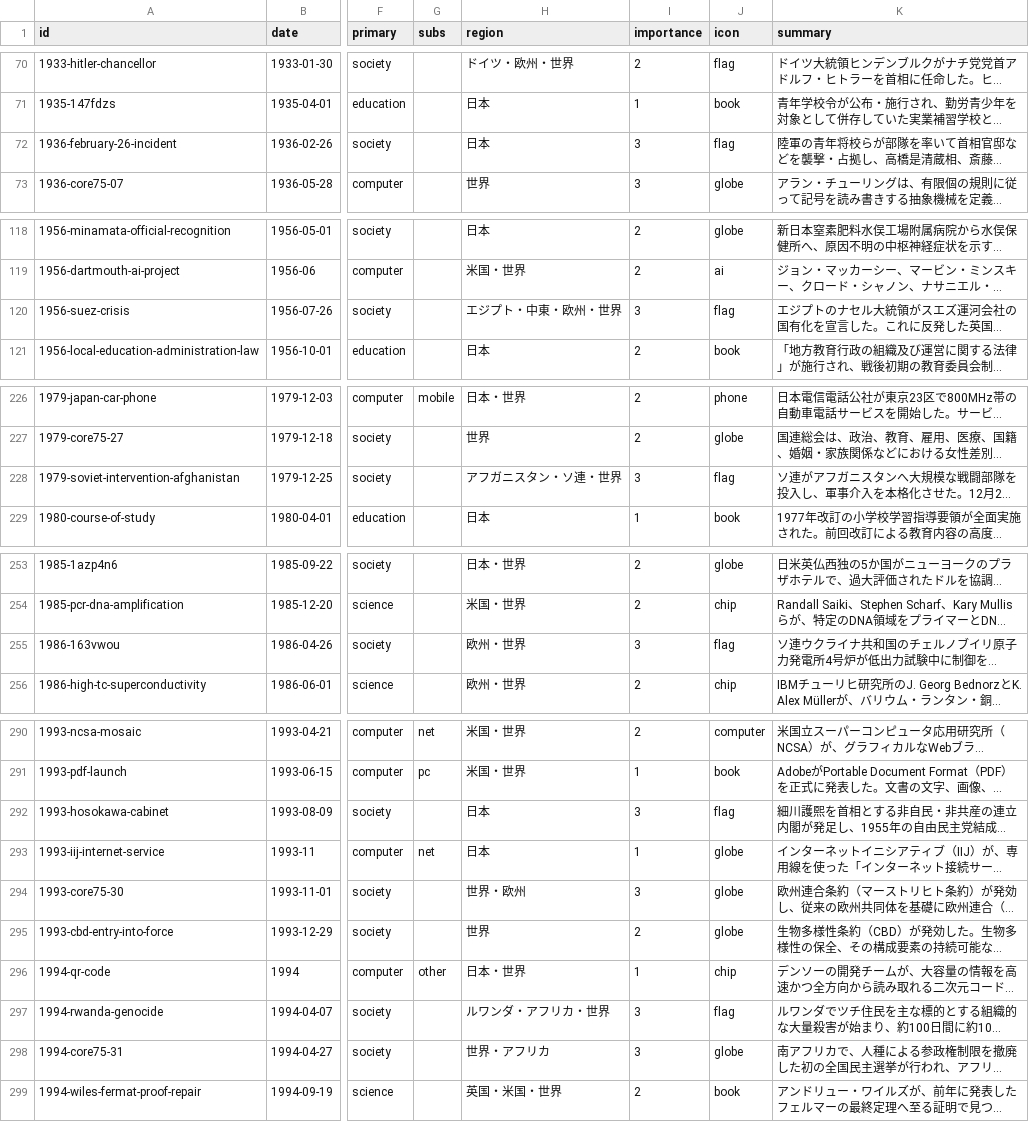
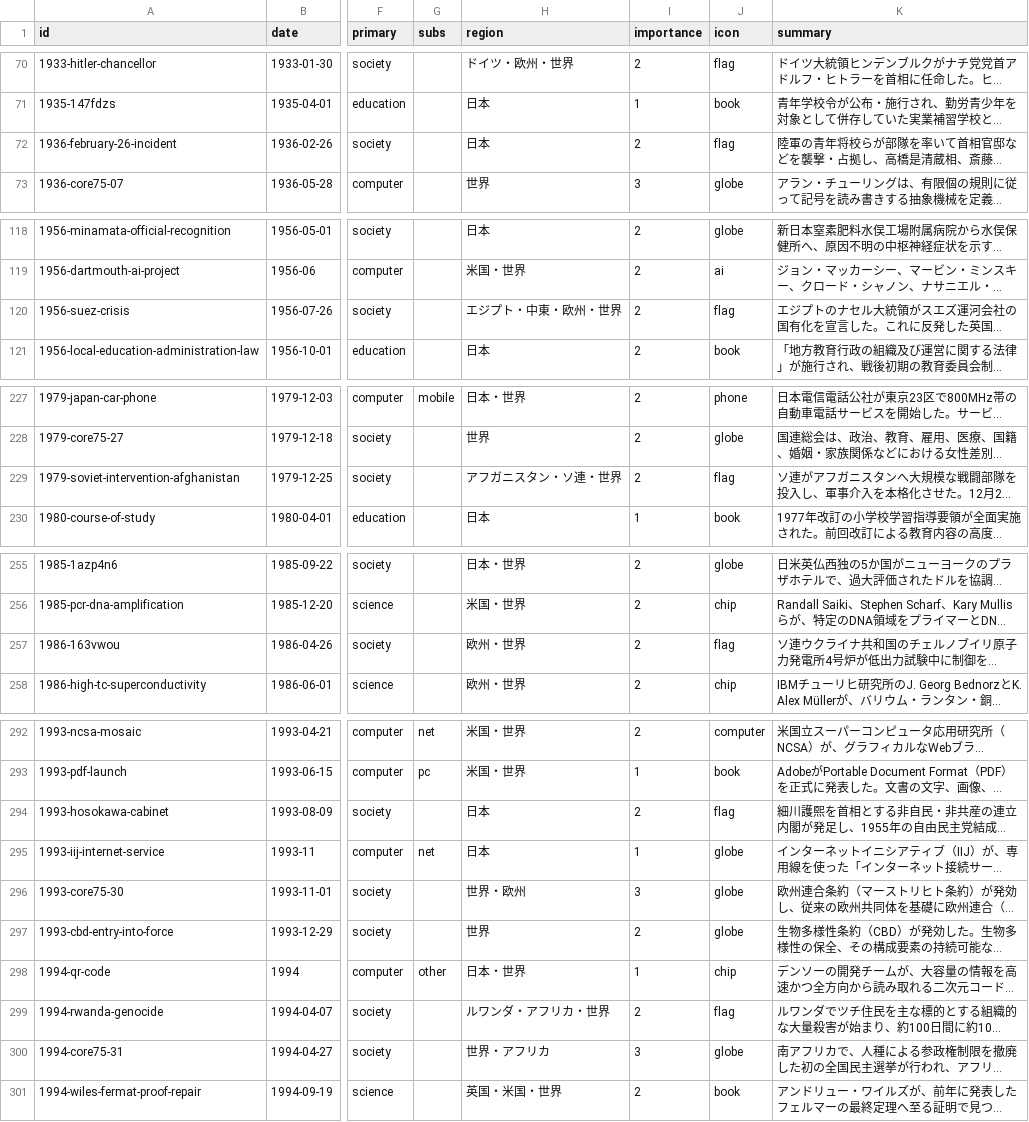
Before and after one commit to koshix/koshix-timeline-public, a TSV file: public/events.tsv, drawn as a sheet; only a part is shown, gaps mark what is left out; long unchanged cells end in …; addresses are those after the commit; the diff covers the shown part only; the diff names each change by its address in the sheet, - before the commit and + after, or states it on an @@ line.

```diff
--- a/public/events.tsv
+++ b/public/events.tsv
-I72 (importance): 3
+I72 (importance): 2
-I120 (importance): 3
+I120 (importance): 2
-I229 (importance): 3
+I229 (importance): 2
-I257 (importance): 3
+I257 (importance): 2
-I294 (importance): 3
+I294 (importance): 2
-I299 (importance): 3
+I299 (importance): 2
```
Also changed, not shown: 4 added rows and 6 edited cells elsewhere in this file, 12 other files.
